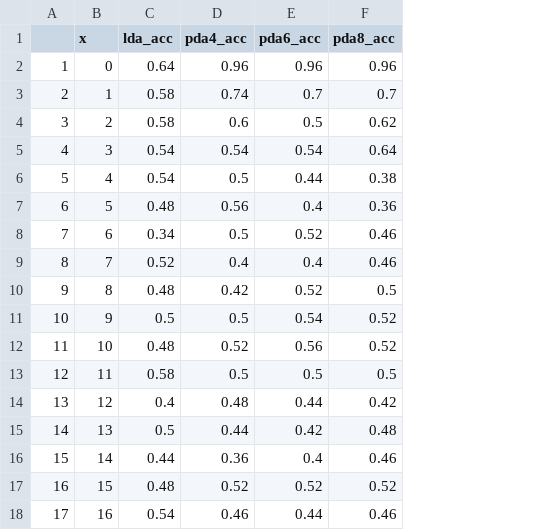
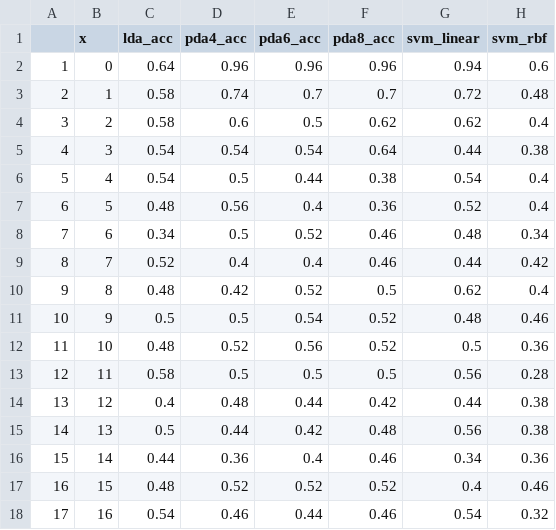
Before and after one commit to Zhaoxing-Wu/projection-pursuit-index, a CSV file: data/4_outliers_imp.csv, drawn as a sheet; the diff names each change by its address in the sheet, - before the commit and + after, or states it on an @@ line.

```diff
--- a/data/4_outliers_imp.csv
+++ b/data/4_outliers_imp.csv
+column G (svm_linear), rows 2-18: 0.94 | 0.72 | 0.62 | 0.44 | 0.54 | 0.52 | 0.48 | 0.44 | 0.62 | 0.48 | 0.5 | 0.56 | 0.44 | 0.56 | 0.34 | 0.4 | 0.54
+column H (svm_rbf), rows 2-18: 0.6 | 0.48 | 0.4 | 0.38 | 0.4 | 0.4 | 0.34 | 0.42 | 0.4 | 0.46 | 0.36 | 0.28 | 0.38 | 0.38 | 0.36 | 0.46 | 0.32
```
Also changed, not shown: data/1_perc_imp_var.csv, data/2_ratio_dim_obs.csv, 19 other files.
